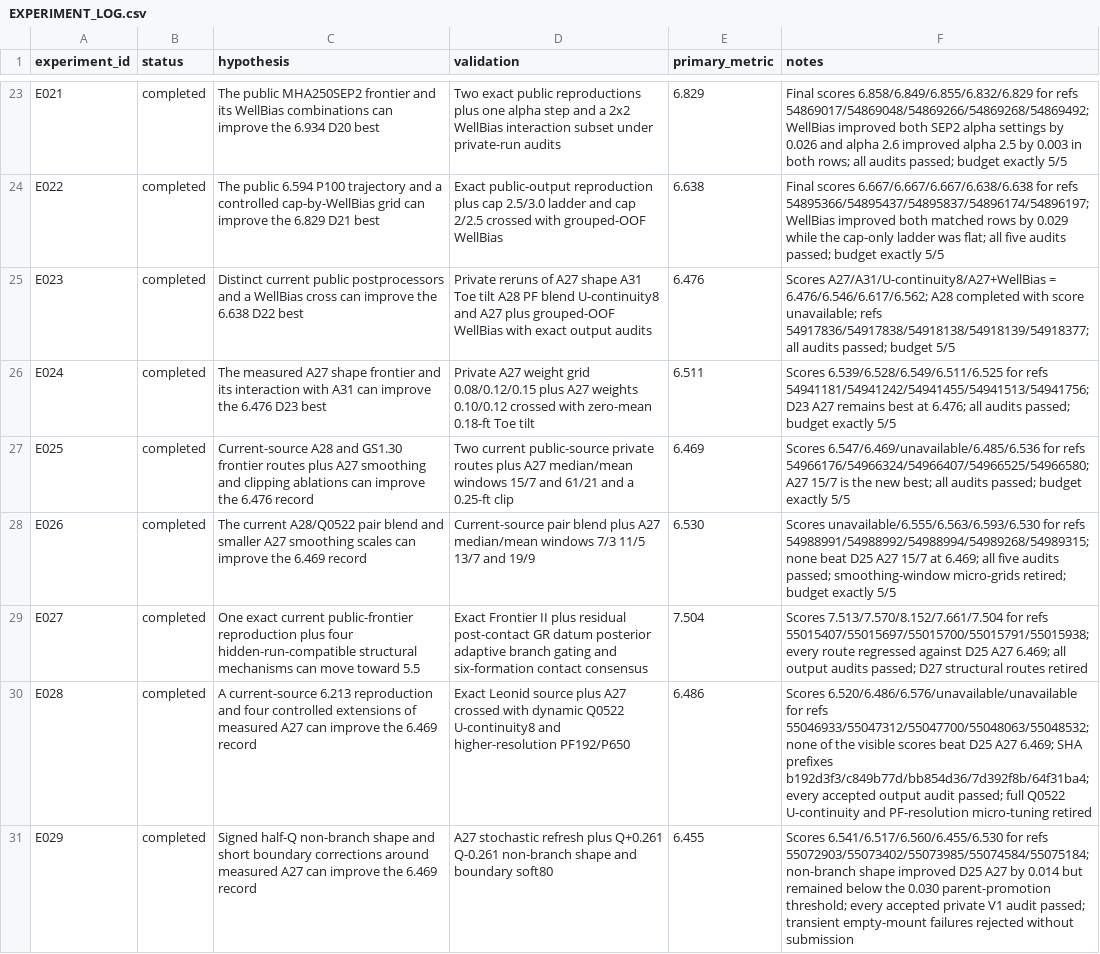
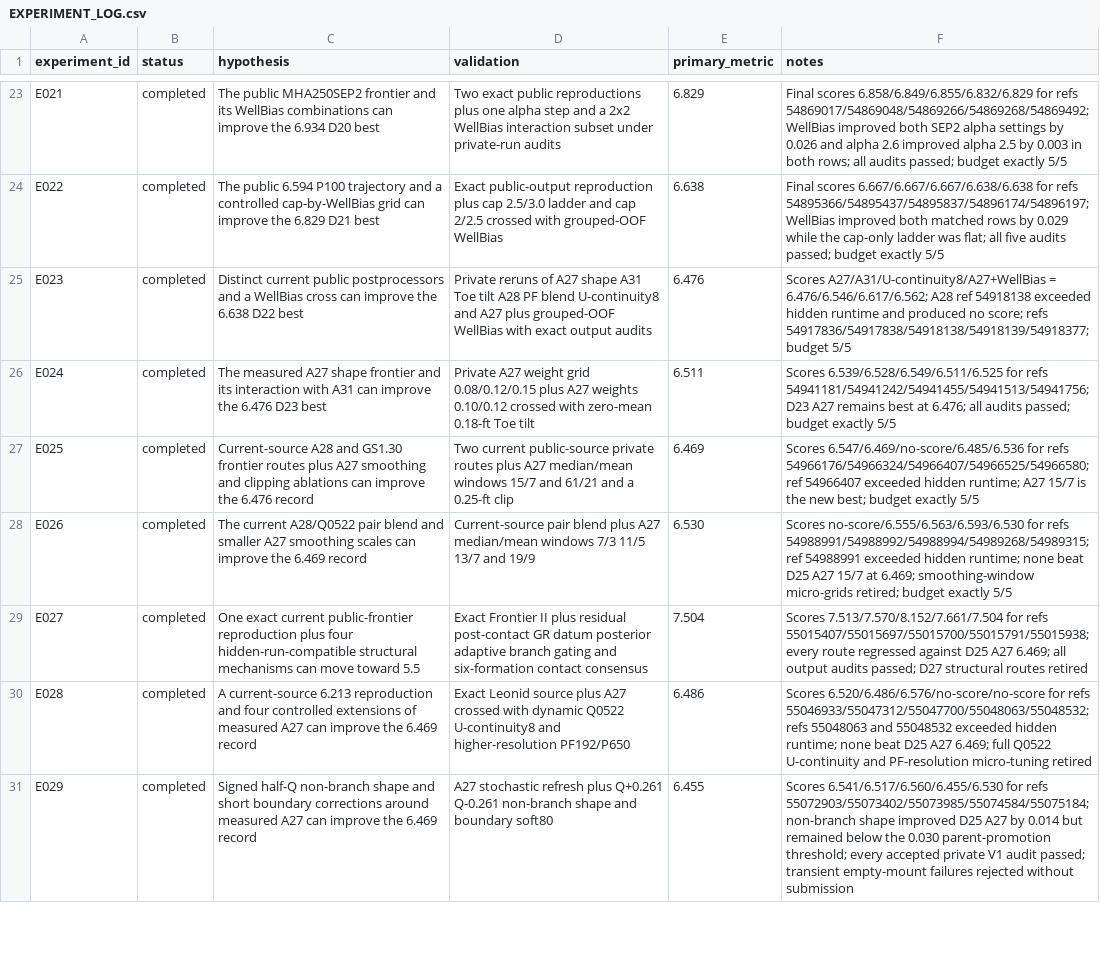
Before and after one commit to whzy3185/kaggleROG, a CSV file: experiments/EXPERIMENT_LOG.csv, drawn as a sheet; only a part is shown, gaps mark what is left out; the diff covers the shown part only.

```diff
--- a/experiments/EXPERIMENT_LOG.csv
+++ b/experiments/EXPERIMENT_LOG.csv
@@ -24,8 +24,8 @@ E021,completed,"The public MHA250SEP2 frontier and its WellBias combinations can
 E022,completed,"The public 6.594 P100 trajectory and a controlled cap-by-WellBias grid can improve the 6.829 D21 best","Exact public-output reproduction plus cap 2.5/3.0 ladder and cap 2/2.5 crossed with grouped-OOF WellBias",6.638,"Final scores 6.667/6.667/6.667/6.638/6.638 for refs 54895366/54895437/54895837/54896174/54896197; WellBias improved both matched rows by 0.029 while the cap-only ladder was flat; all five audits passed; budget exactly 5/5"
-E023,completed,"Distinct current public postprocessors and a WellBias cross can improve the 6.638 D22 best","Private reruns of A27 shape A31 Toe tilt A28 PF blend U-continuity8 and A27 plus grouped-OOF WellBias with exact output audits",6.476,"Scores A27/A31/U-continuity8/A27+WellBias = 6.476/6.546/6.617/6.562; A28 completed with score unavailable; refs 54917836/54917838/54918138/54918139/54918377; all audits passed; budget 5/5"
+E023,completed,"Distinct current public postprocessors and a WellBias cross can improve the 6.638 D22 best","Private reruns of A27 shape A31 Toe tilt A28 PF blend U-continuity8 and A27 plus grouped-OOF WellBias with exact output audits",6.476,"Scores A27/A31/U-continuity8/A27+WellBias = 6.476/6.546/6.617/6.562; A28 ref 54918138 exceeded hidden runtime and produced no score; refs 54917836/54917838/54918138/54918139/54918377; budget 5/5"
 E024,completed,"The measured A27 shape frontier and its interaction with A31 can improve the 6.476 D23 best","Private A27 weight grid 0.08/0.12/0.15 plus A27 weights 0.10/0.12 crossed with zero-mean 0.18-ft Toe tilt",6.511,"Scores 6.539/6.528/6.549/6.511/6.525 for refs 54941181/54941242/54941455/54941513/54941756; D23 A27 remains best at 6.476; all audits passed; budget exactly 5/5"
-E025,completed,"Current-source A28 and GS1.30 frontier routes plus A27 smoothing and clipping ablations can improve the 6.476 record","Two current public-source private routes plus A27 median/mean windows 15/7 and 61/21 and a 0.25-ft clip",6.469,"Scores 6.547/6.469/unavailable/6.485/6.536 for refs 54966176/54966324/54966407/54966525/54966580; A27 15/7 is the new best; all audits passed; budget exactly 5/5"
-E026,completed,"The current A28/Q0522 pair blend and smaller A27 smoothing scales can improve the 6.469 record","Current-source pair blend plus A27 median/mean windows 7/3 11/5 13/7 and 19/9",6.530,"Scores unavailable/6.555/6.563/6.593/6.530 for refs 54988991/54988992/54988994/54989268/54989315; none beat D25 A27 15/7 at 6.469; all five audits passed; smoothing-window micro-grids retired; budget exactly 5/5"
+E025,completed,"Current-source A28 and GS1.30 frontier routes plus A27 smoothing and clipping ablations can improve the 6.476 record","Two current public-source private routes plus A27 median/mean windows 15/7 and 61/21 and a 0.25-ft clip",6.469,"Scores 6.547/6.469/no-score/6.485/6.536 for refs 54966176/54966324/54966407/54966525/54966580; ref 54966407 exceeded hidden runtime; A27 15/7 is the new best; budget exactly 5/5"
+E026,completed,"The current A28/Q0522 pair blend and smaller A27 smoothing scales can improve the 6.469 record","Current-source pair blend plus A27 median/mean windows 7/3 11/5 13/7 and 19/9",6.530,"Scores no-score/6.555/6.563/6.593/6.530 for refs 54988991/54988992/54988994/54989268/54989315; ref 54988991 exceeded hidden runtime; none beat D25 A27 15/7 at 6.469; smoothing-window micro-grids retired; budget exactly 5/5"
 E027,completed,"One exact current public-frontier reproduction plus four hidden-run-compatible structural mechanisms can move toward 5.5","Exact Frontier II plus residual post-contact GR datum posterior adaptive branch gating and six-formation contact consensus",7.504,"Scores 7.513/7.570/8.152/7.661/7.504 for refs 55015407/55015697/55015700/55015791/55015938; every route regressed against D25 A27 6.469; all output audits passed; D27 structural routes retired"
-E028,completed,"A current-source 6.213 reproduction and four controlled extensions of measured A27 can improve the 6.469 record","Exact Leonid source plus A27 crossed with dynamic Q0522 U-continuity8 and higher-resolution PF192/P650",6.486,"Scores 6.520/6.486/6.576/unavailable/unavailable for refs 55046933/55047312/55047700/55048063/55048532; none of the visible scores beat D25 A27 6.469; SHA prefixes b192d3f3/c849b77d/bb854d36/7d392f8b/64f31ba4; every accepted output audit passed; full Q0522 U-continuity and PF-resolution micro-tuning retired"
+E028,completed,"A current-source 6.213 reproduction and four controlled extensions of measured A27 can improve the 6.469 record","Exact Leonid source plus A27 crossed with dynamic Q0522 U-continuity8 and higher-resolution PF192/P650",6.486,"Scores 6.520/6.486/6.576/no-score/no-score for refs 55046933/55047312/55047700/55048063/55048532; refs 55048063 and 55048532 exceeded hidden runtime; none beat D25 A27 6.469; full Q0522 U-continuity and PF-resolution micro-tuning retired"
 E029,completed,"Signed half-Q non-branch shape and short boundary corrections around measured A27 can improve the 6.469 record","A27 stochastic refresh plus Q+0.261 Q-0.261 non-branch shape and boundary soft80",6.455,"Scores 6.541/6.517/6.560/6.455/6.530 for refs 55072903/55073402/55073985/55074584/55075184; non-branch shape improved D25 A27 by 0.014 but remained below the 0.030 parent-promotion threshold; every accepted private V1 audit passed; transient empty-mount failures rejected without submission"
```
Also changed, not shown: 1 added row and 3 edited cells elsewhere in this file, 19 other files.
